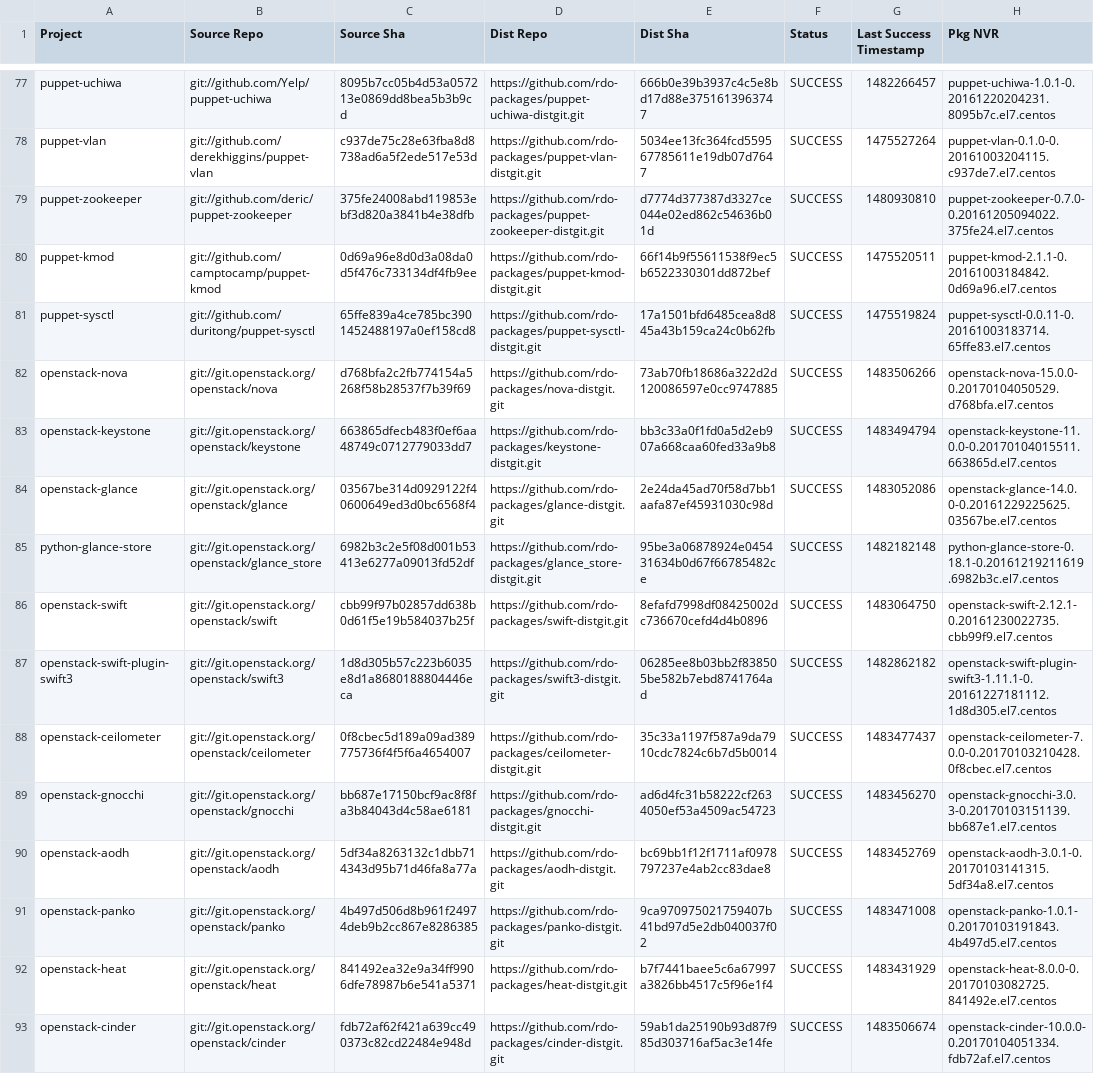
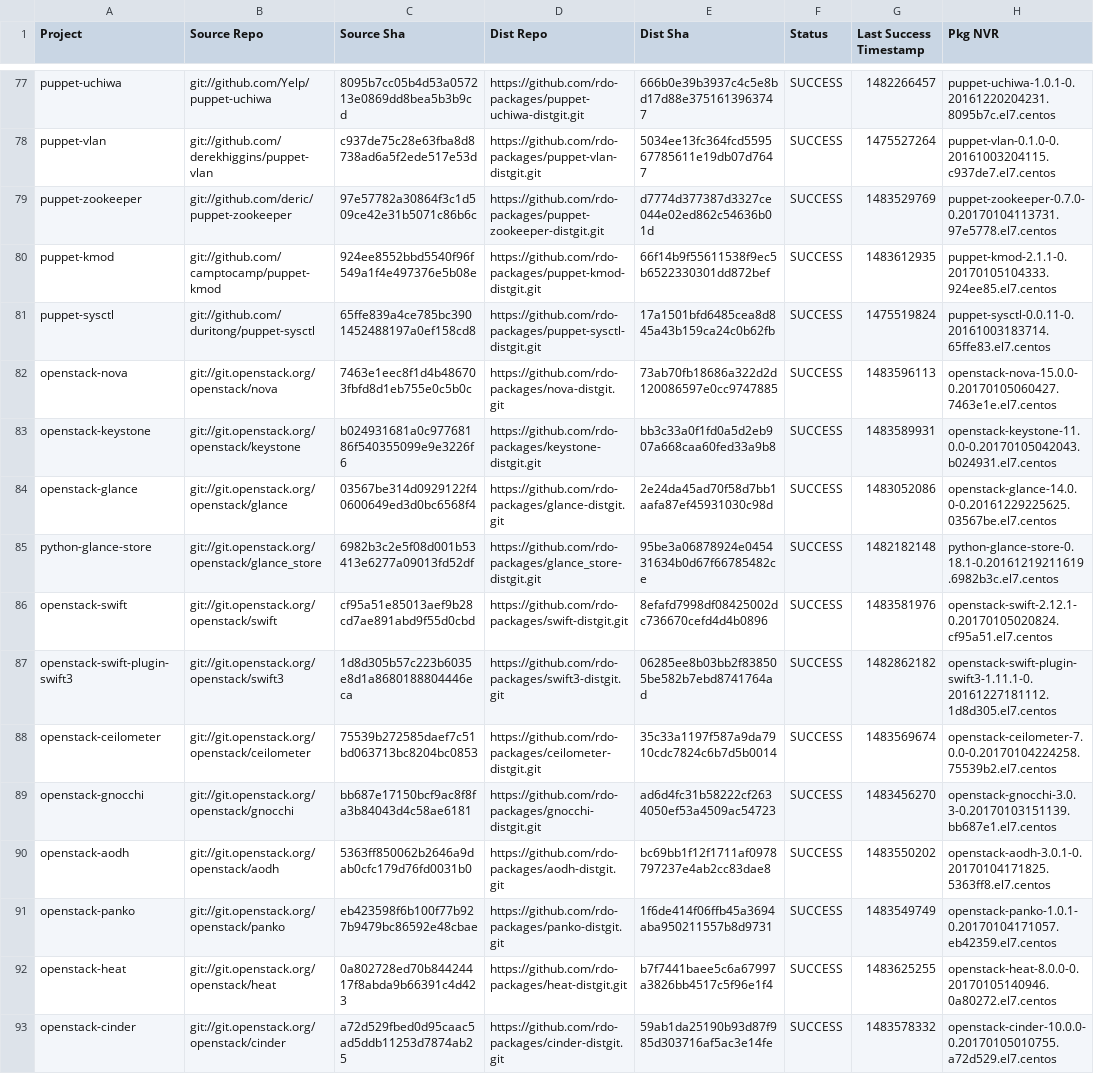
Before and after one commit to yazug/openstack-rdo-trunk-promotions, a CSV file: versions.csv, drawn as a sheet; only a part is shown, gaps mark what is left out; the diff covers the shown part only; the diff names each change by its address in the sheet, - before the commit and + after, or states it on an @@ line.

Commit message:
import hash ced3468c
Full Hash: ced3468cb5b0f94440082095cea0fac6aec1c18c_3c447226	- Updated  delorean.repo
	- Updated  versions.csv

```diff
--- a/versions.csv
+++ b/versions.csv
-C79 (Source Sha): 375fe24008abd119853ebf3d820a3841b4e38dfb
+C79 (Source Sha): 97e57782a30864f3c1d509ce42e31b5071c86b6c
-G79 (Last Success Timestamp): 1480930810
+G79 (Last Success Timestamp): 1483529769
-H79 (Pkg NVR): puppet-zookeeper-0.7.0-0.20161205094022.375fe24.el7.centos
+H79 (Pkg NVR): puppet-zookeeper-0.7.0-0.20170104113731.97e5778.el7.centos
-C80 (Source Sha): 0d69a96e8d0d3a08da0d5f476c733134df4fb9ee
+C80 (Source Sha): 924ee8552bbd5540f96f549a1f4e497376e5b08e
-G80 (Last Success Timestamp): 1475520511
+G80 (Last Success Timestamp): 1483612935
-H80 (Pkg NVR): puppet-kmod-2.1.1-0.20161003184842.0d69a96.el7.centos
+H80 (Pkg NVR): puppet-kmod-2.1.1-0.20170105104333.924ee85.el7.centos
-C82 (Source Sha): d768bfa2c2fb774154a5268f58b28537f7b39f69
+C82 (Source Sha): 7463e1eec8f1d4b486703fbfd8d1eb755e0c5b0c
-G82 (Last Success Timestamp): 1483506266
+G82 (Last Success Timestamp): 1483596113
-H82 (Pkg NVR): openstack-nova-15.0.0-0.20170104050529.d768bfa.el7.centos
+H82 (Pkg NVR): openstack-nova-15.0.0-0.20170105060427.7463e1e.el7.centos
-C83 (Source Sha): 663865dfecb483f0ef6aa48749c0712779033dd7
+C83 (Source Sha): b024931681a0c97768186f540355099e9e3226f6
-G83 (Last Success Timestamp): 1483494794
+G83 (Last Success Timestamp): 1483589931
-H83 (Pkg NVR): openstack-keystone-11.0.0-0.20170104015511.663865d.el7.centos
+H83 (Pkg NVR): openstack-keystone-11.0.0-0.20170105042043.b024931.el7.centos
-C86 (Source Sha): cbb99f97b02857dd638b0d61f5e19b584037b25f
+C86 (Source Sha): cf95a51e85013aef9b28cd7ae891abd9f55d0cbd
-G86 (Last Success Timestamp): 1483064750
+G86 (Last Success Timestamp): 1483581976
-H86 (Pkg NVR): openstack-swift-2.12.1-0.20161230022735.cbb99f9.el7.centos
+H86 (Pkg NVR): openstack-swift-2.12.1-0.20170105020824.cf95a51.el7.centos
-C88 (Source Sha): 0f8cbec5d189a09ad389775736f4f5f6a4654007
+C88 (Source Sha): 75539b272585daef7c51bd063713bc8204bc0853
-G88 (Last Success Timestamp): 1483477437
+G88 (Last Success Timestamp): 1483569674
-H88 (Pkg NVR): openstack-ceilometer-7.0.0-0.20170103210428.0f8cbec.el7.centos
+H88 (Pkg NVR): openstack-ceilometer-7.0.0-0.20170104224258.75539b2.el7.centos
-C90 (Source Sha): 5df34a8263132c1dbb714343d95b71d46fa8a77a
+C90 (Source Sha): 5363ff850062b2646a9dab0cfc179d76fd0031b0
-G90 (Last Success Timestamp): 1483452769
+G90 (Last Success Timestamp): 1483550202
-H90 (Pkg NVR): openstack-aodh-3.0.1-0.20170103141315.5df34a8.el7.centos
+H90 (Pkg NVR): openstack-aodh-3.0.1-0.20170104171825.5363ff8.el7.centos
-C91 (Source Sha): 4b497d506d8b961f24974deb9b2cc867e8286385
+C91 (Source Sha): eb423598f6b100f77b927b9479bc86592e48cbae
-E91 (Dist Sha): 9ca970975021759407b41bd97d5e2db040037f02
+E91 (Dist Sha): 1f6de414f06ffb45a3694aba950211557b8d9731
-G91 (Last Success Timestamp): 1483471008
+G91 (Last Success Timestamp): 1483549749
-H91 (Pkg NVR): openstack-panko-1.0.1-0.20170103191843.4b497d5.el7.centos
+H91 (Pkg NVR): openstack-panko-1.0.1-0.20170104171057.eb42359.el7.centos
-C92 (Source Sha): 841492ea32e9a34ff9906dfe78987b6e541a5371
+C92 (Source Sha): 0a802728ed70b84424417f8abda9b66391c4d423
-G92 (Last Success Timestamp): 1483431929
+G92 (Last Success Timestamp): 1483625255
-H92 (Pkg NVR): openstack-heat-8.0.0-0.20170103082725.841492e.el7.centos
+H92 (Pkg NVR): openstack-heat-8.0.0-0.20170105140946.0a80272.el7.centos
-C93 (Source Sha): fdb72af62f421a639cc490373c82cd22484e948d
+C93 (Source Sha): a72d529fbed0d95caac5ad5ddb11253d7874ab25
-G93 (Last Success Timestamp): 1483506674
+G93 (Last Success Timestamp): 1483578332
-H93 (Pkg NVR): openstack-cinder-10.0.0-0.20170104051334.fdb72af.el7.centos
+H93 (Pkg NVR): openstack-cinder-10.0.0-0.20170105010755.a72d529.el7.centos
```
Also changed, not shown: 135 edited cells elsewhere in this file, 1 other file.
